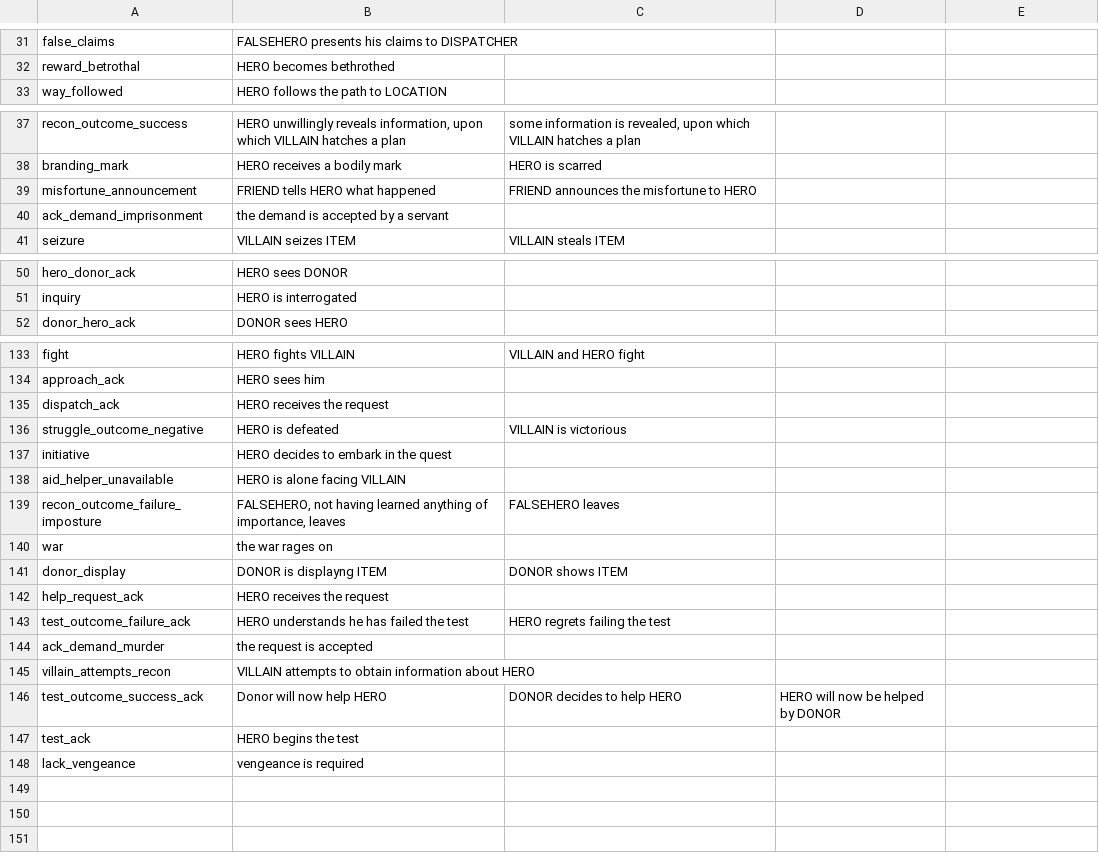
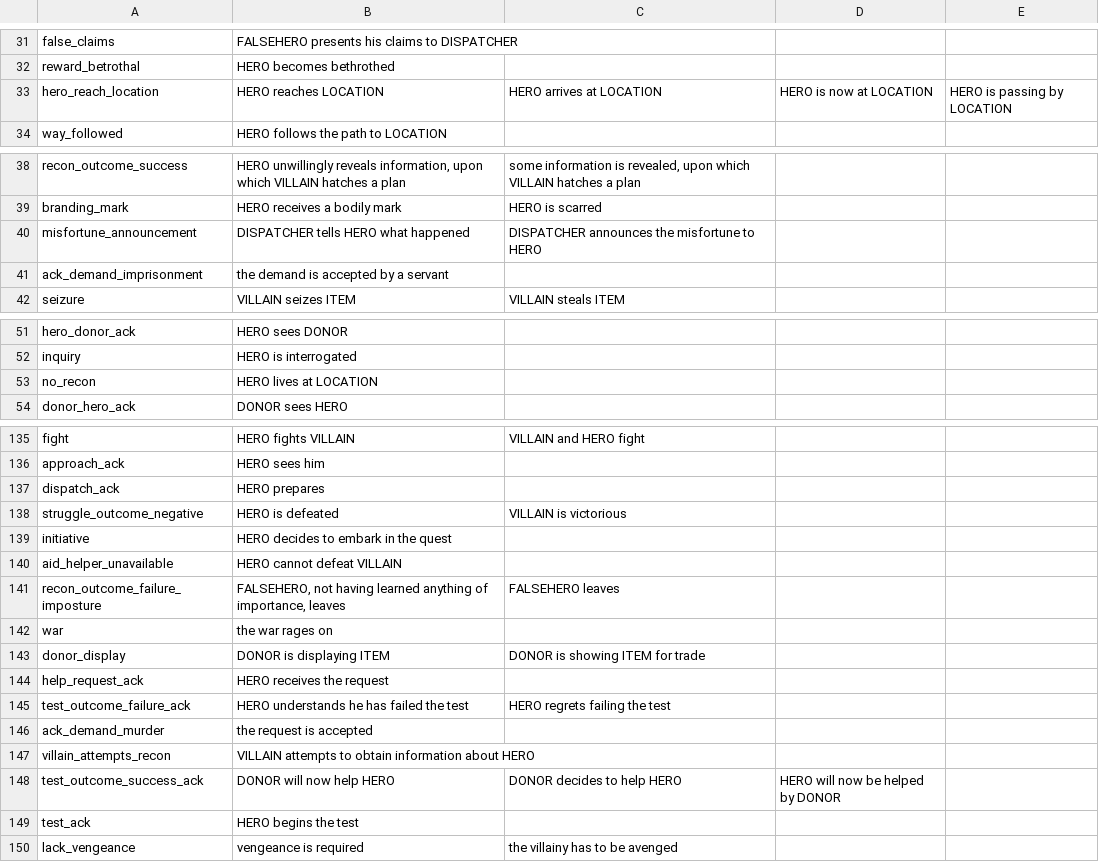
Before and after one commit to RiccardoCantoni/Propp, a CSV file: backup_dictionary.csv, drawn as a sheet; only a part is shown, gaps mark what is left out; the diff covers the shown part only.

Commit message:
backup 16 oct

```diff
--- a/backup_dictionary.csv
+++ b/backup_dictionary.csv
@@ -32,0 +33 @@ reward_betrothal;HERO becomes bethrothed
+hero_reach_location;HERO reaches LOCATION;HERO arrives at LOCATION;HERO is now at LOCATION;HERO is passing by LOCATION
@@ -39 +40 @@ branding_mark;HERO receives a bodily mark;HERO is scarred
-misfortune_announcement;FRIEND tells HERO what happened;FRIEND announces the misfortune to HERO
+misfortune_announcement;DISPATCHER tells HERO what happened;DISPATCHER announces the misfortune to HERO;;
@@ -51,0 +53 @@ inquiry;HERO is interrogated
+no_recon;HERO lives at LOCATION;;;
@@ -135 +137 @@ approach_ack;HERO sees him
-dispatch_ack;HERO receives the request
+dispatch_ack;HERO prepares ;;;
@@ -138 +140 @@ initiative;HERO decides to embark in the quest
-aid_helper_unavailable;HERO is alone facing VILLAIN
+aid_helper_unavailable;HERO cannot defeat VILLAIN;;;
@@ -141 +143 @@ war;the war rages on
-donor_display;DONOR is displayng ITEM;DONOR shows ITEM
+donor_display;DONOR is displaying ITEM;DONOR is showing ITEM for trade;;
@@ -146 +148 @@ villain_attempts_recon;VILLAIN attempts to obtain information about HERO
-test_outcome_success_ack;Donor will now help HERO;DONOR decides to help HERO;HERO will now be helped by DONOR
+test_outcome_success_ack;DONOR will now help HERO;DONOR decides to help HERO;HERO will now be helped by DONOR;
@@ -148 +150 @@ test_ack;HERO begins the test
-lack_vengeance;vengeance is required
+lack_vengeance;vengeance is required;the villainy has to be avenged;;
```
Also changed, not shown: 6 edited cells elsewhere in this file, dictionary.csv, 11 other files.
